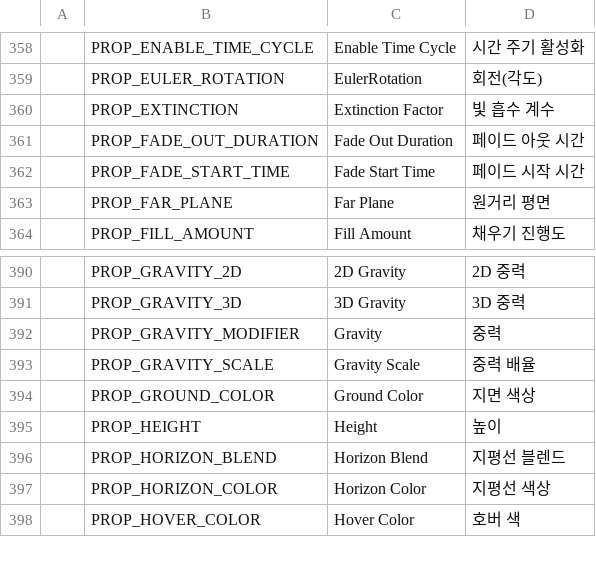
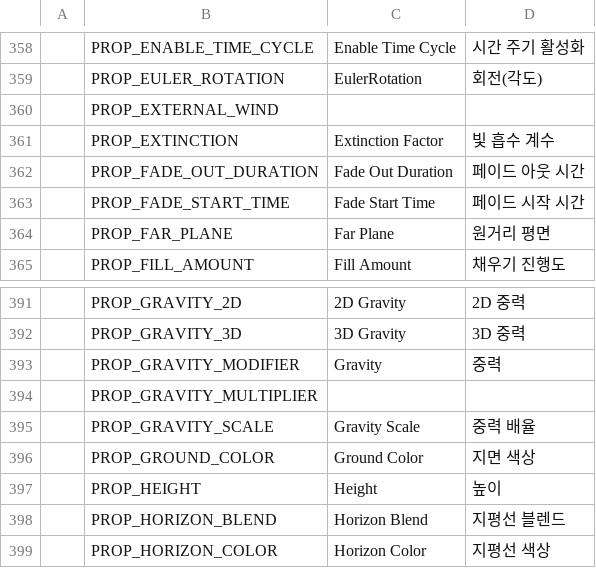
Before and after one commit to Bamtoliya/BamEngine, a CSV file: Engine/Resources/Data/Localization/Engine.csv, drawn as a sheet; only a part is shown, gaps mark what is left out; the shorter side is filled out with more unchanged rows.

```diff
--- a/Engine/Resources/Data/Localization/Engine.csv
+++ b/Engine/Resources/Data/Localization/Engine.csv
@@ -359,2 +359,3 @@
 ,PROP_EULER_ROTATION,EulerRotation,회전(각도)
+,PROP_EXTERNAL_WIND,,
 ,PROP_EXTINCTION,Extinction Factor,빛 흡수 계수
@@ -392,2 +393,3 @@
 ,PROP_GRAVITY_MODIFIER,Gravity,중력
+,PROP_GRAVITY_MULTIPLIER,,
 ,PROP_GRAVITY_SCALE,Gravity Scale,중력 배율
```
Also changed, not shown: 19 other files.
